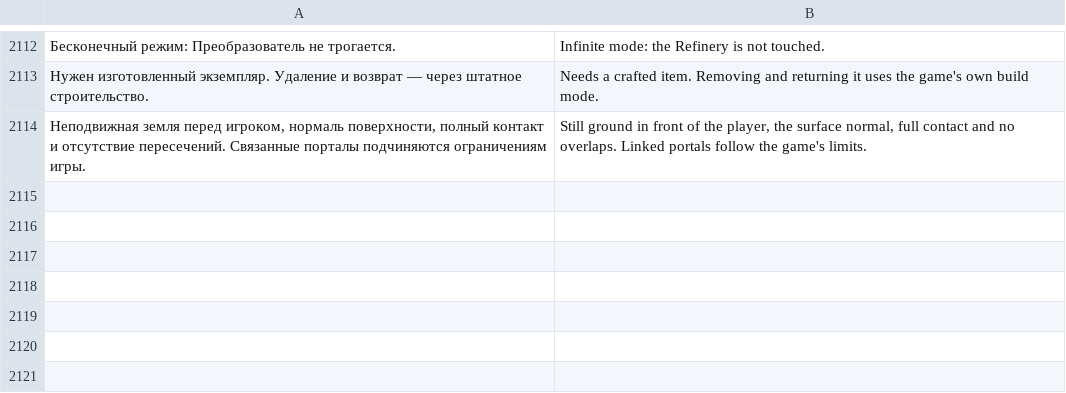
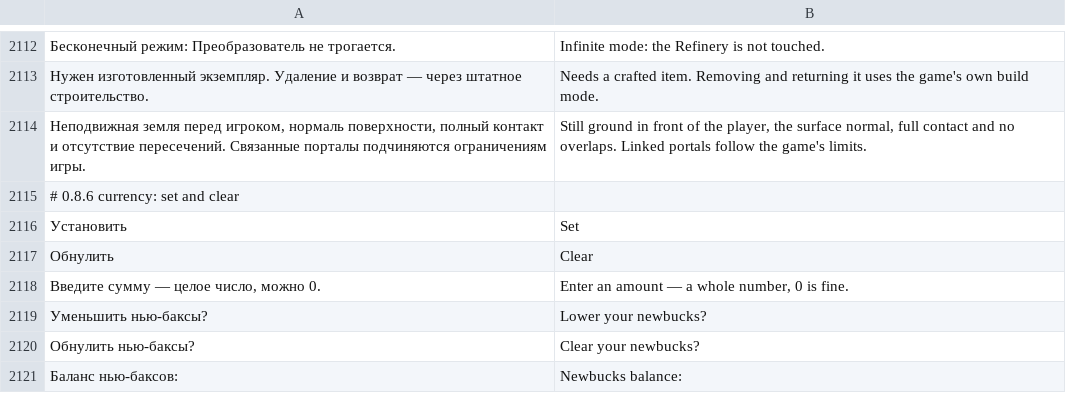
Before and after one commit to slitvin12/SR2-CreatorToolkit, a TSV file: src/creator/LocEnglish.tsv, drawn as a sheet; only a part is shown, gaps mark what is left out; the diff names each change by its address in the sheet, - before the commit and + after, or states it on an @@ line.

Commit message:
Creator Toolkit 0.8.6: set newbucks balance to an exact amount and clear it
Resources -> Newbucks gets two buttons next to Add and Max:
- Set: puts the balance to exactly the typed amount (0 allowed, capped at the game maximum).
- Clear: resets the balance to zero.
Lowering or clearing the balance asks for confirmation; raising it is queued like Add.
Both count as cheats under Lycoreia co-op rules. English strings added.
Version 0.8.6; 4998 offline checks pass.

```diff
--- a/src/creator/LocEnglish.tsv
+++ b/src/creator/LocEnglish.tsv
+row 2115: # 0.8.6 currency: set and clear
+row 2116: Установить | Set
+row 2117: Обнулить | Clear
+row 2118: Введите сумму — целое число, можно 0. | Enter an amount — a whole number, 0 is fine.
+row 2119: Уменьшить нью-баксы? | Lower your newbucks?
+row 2120: Обнулить нью-баксы? | Clear your newbucks?
+row 2121: Баланс нью-баксов: | Newbucks balance:
```
Also changed, not shown: 9 other files.
